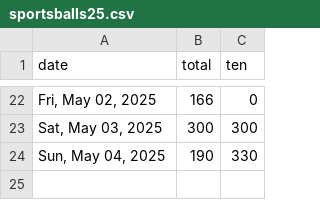
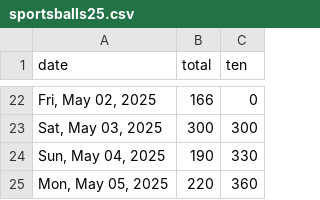
Before and after one commit to quantegytrading/quantegy.io, a CSV file: public/sportsballs25.csv, drawn as a sheet; only a part is shown, gaps mark what is left out.

Commit message:
Update sportsballs25.csv

```diff
--- a/public/sportsballs25.csv
+++ b/public/sportsballs25.csv
@@ -24 +24,2 @@ date,total,ten
 "Sun, May 04, 2025",190,330
+"Mon, May 05, 2025",220,360
```
